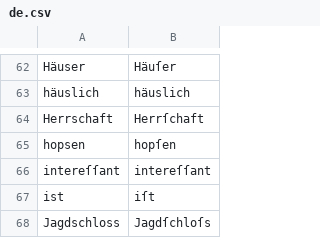
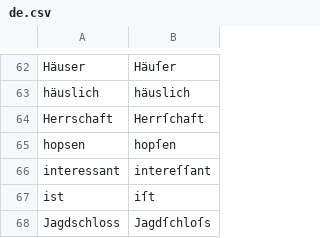
Before and after one commit to gitGNU/gnu_frunge, a CSV file: blacken/res/data/testcases/de.csv, drawn as a sheet; only a part is shown, gaps mark what is left out.

Commit message:
ADD: (blacken) slightly advanced metric and converter

```diff
--- a/blacken/res/data/testcases/de.csv
+++ b/blacken/res/data/testcases/de.csv
@@ -65,3 +65,3 @@ Herrschaft;Herrſchaft
 hopsen;hopſen
-intereſſant;intereſſant
+interessant;intereſſant
 ist;iſt
```
Also changed, not shown: 5 other files.
